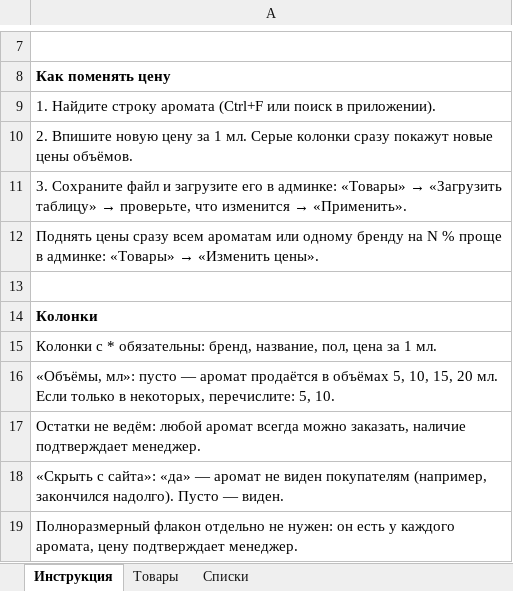
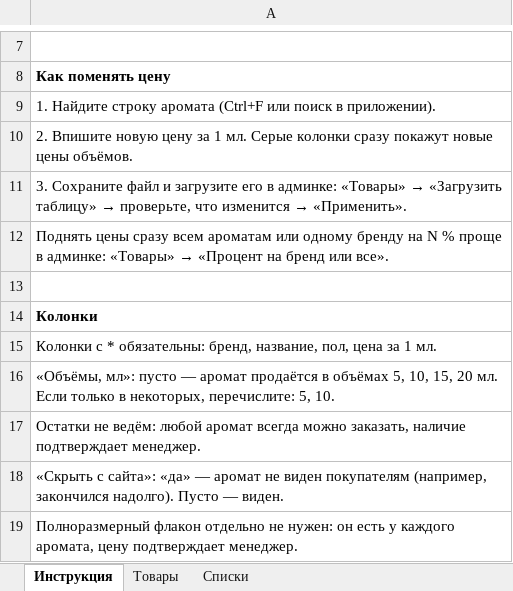
Before and after one commit to nurkebaevnurhat-art/perfume-shop-5th-sense, an Excel workbook: assets/files/5th-sense-catalog.xlsx, sheet Инструкция, drawn as a sheet; only a part is shown, gaps mark what is left out; values as stored, in another font and other column widths than the file's, no borders; the diff names each change by its address in the sheet, - before the commit and + after, or states it on an @@ line.

```diff
--- a/assets/files/5th-sense-catalog.xlsx (sheet Инструкция)
+++ b/assets/files/5th-sense-catalog.xlsx (sheet Инструкция)
@@ A12: …«Товары» → «Изменить цены». → …«Товары» → «Процент на бренд или все». @@
```
Also changed, not shown: 5 other files.
